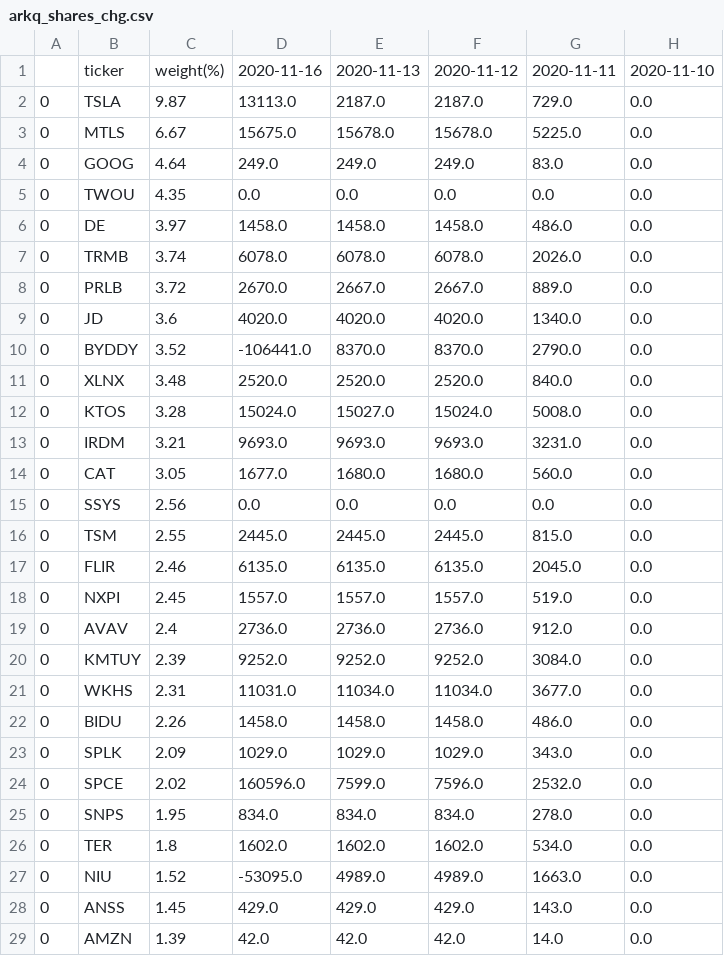
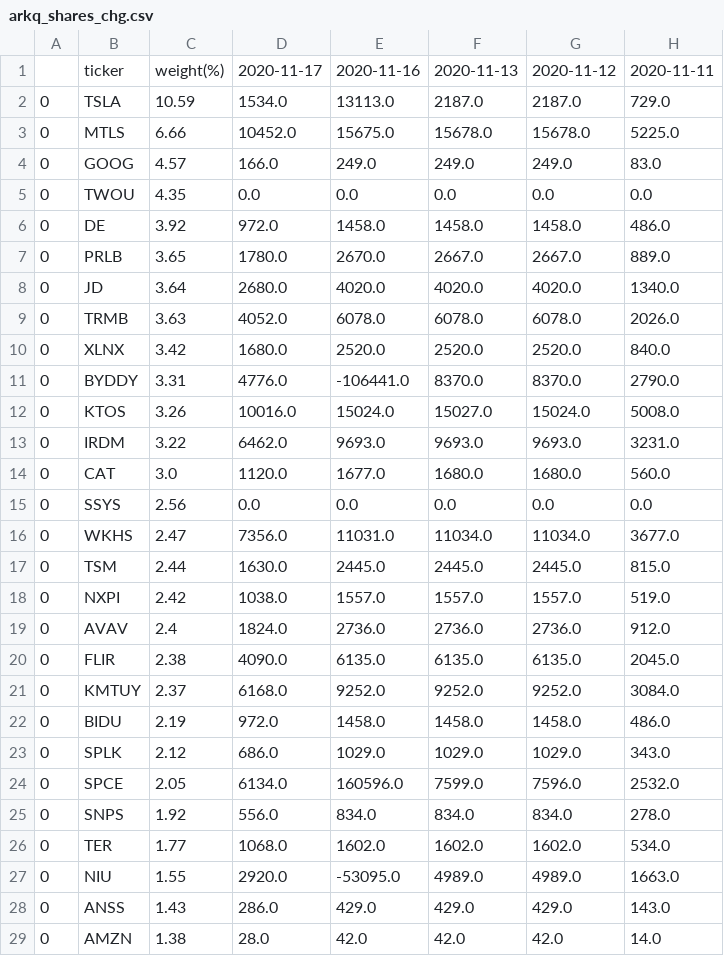
Before and after one commit to usastockinvest/arkinvest, a CSV file: data/arkq_shares_chg.csv, drawn as a sheet; only a part is shown; removed rows and columns are numbered as before the commit, all else as after; the diff covers the shown part only; the diff names each change by its address in the sheet, - before the commit and + after, or states it on an @@ line.

```diff
--- a/data/arkq_shares_chg.csv
+++ b/data/arkq_shares_chg.csv
+column D, rows 1-8: 2020-11-17 | 1534.0 | 10452.0 | 166.0 | 0.0 | 972.0 | 1780.0 | 2680.0; row 10: 1680.0; rows 12-15: 10016.0 | 6462.0 | 1120.0 | 0.0; rows 17-19: 1630.0 | 1038.0 | 1824.0; rows 21-29: 6168.0 | 972.0 | 686.0 | 6134.0 | 556.0 | 1068.0 | 2920.0 | 286.0 | 28.0
-column H, rows 1-6: 2020-11-10 | 0.0 | 0.0 | 0.0 | 0.0 | 0.0; rows 8-9: 0.0 | 0.0; rows 11-16: all 0.0; rows 18-20: all 0.0; rows 22-29: all 0.0
-C2: 9.87
+C2: 10.59
-C3: 6.67
+C3: 6.66
-C4: 4.64
+C4: 4.57
-C6: 3.97
+C6: 3.92
-row 7: 0 | TRMB | 3.74 | 6078.0 | 6078.0 | 6078.0 | 2026.0 | 0.0
-C7: 3.72
+C7: 3.65
-C8: 3.6
+C8: 3.64
-row 10: 0 | BYDDY | 3.52 | -106441.0 | 8370.0 | 8370.0 | 2790.0 | 0.0
+row 9: 0 | TRMB | 3.63 | 4052.0 | 6078.0 | 6078.0 | 6078.0 | 2026.0
-C10: 3.48
+C10: 3.42
+row 11: 0 | BYDDY | 3.31 | 4776.0 | -106441.0 | 8370.0 | 8370.0 | 2790.0
-C12: 3.28
+C12: 3.26
-C13: 3.21
+C13: 3.22
-C14: 3.05
+C14: 3.0
+row 16: 0 | WKHS | 2.47 | 7356.0 | 11031.0 | 11034.0 | 11034.0 | 3677.0
-C17: 2.55
+C17: 2.44
-row 17: 0 | FLIR | 2.46 | 6135.0 | 6135.0 | 6135.0 | 2045.0 | 0.0
-C18: 2.45
+C18: 2.42
+row 20: 0 | FLIR | 2.38 | 4090.0 | 6135.0 | 6135.0 | 6135.0 | 2045.0
-C21: 2.39
+C21: 2.37
-row 21: 0 | WKHS | 2.31 | 11031.0 | 11034.0 | 11034.0 | 3677.0 | 0.0
-C22: 2.26
+C22: 2.19
-C23: 2.09
+C23: 2.12
-C24: 2.02
+C24: 2.05
-C25: 1.95
+C25: 1.92
-C26: 1.8
+C26: 1.77
-C27: 1.52
+C27: 1.55
-C28: 1.45
+C28: 1.43
-C29: 1.39
+C29: 1.38
```
Also changed, not shown: 2 added rows, 2 removed rows and 8 edited cells elsewhere in this file, data/arkf_daily.csv, data/arkg_daily.csv, 8 other files.
